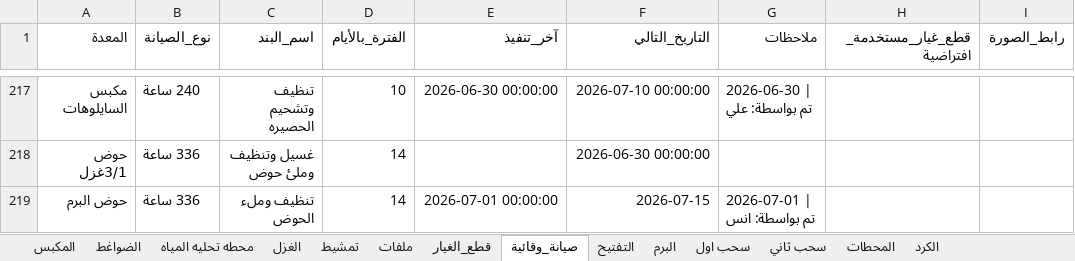
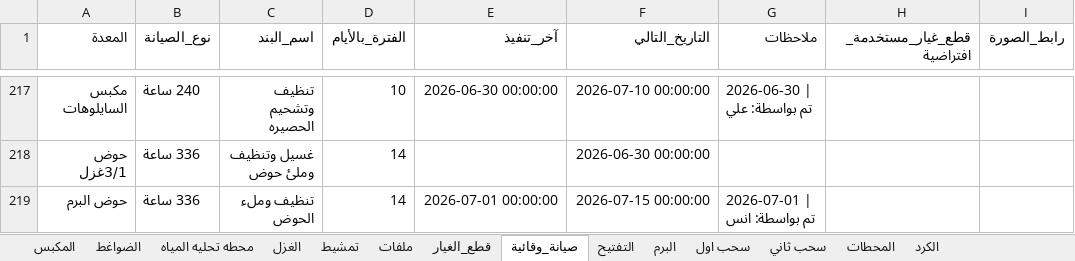
Before and after one commit to mahmedabdallh123/stations, an Excel workbook: l9.xlsx, sheet صيانة_وقائية, drawn as a sheet; only a part is shown, gaps mark what is left out; values as stored, in another font and other column widths than the file's, no borders; the diff names each change by its address in the sheet, - before the commit and + after, or states it on an @@ line.

```diff
--- a/l9.xlsx (sheet صيانة_وقائية)
+++ b/l9.xlsx (sheet صيانة_وقائية)
-F219 (التاريخ_التالي): 2026-07-15
+F219 (التاريخ_التالي): 2026-07-15 00:00:00
```
Also changed, not shown: sheet الكرد.
